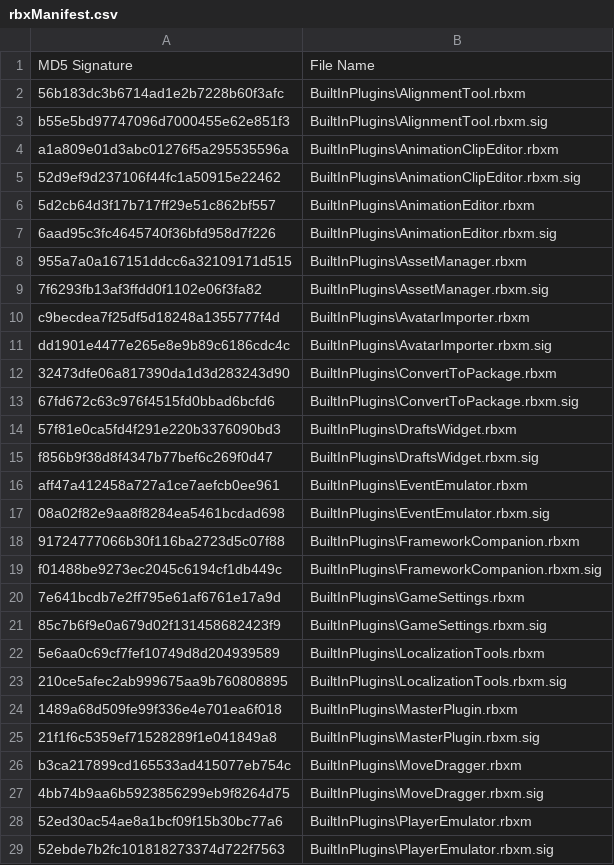
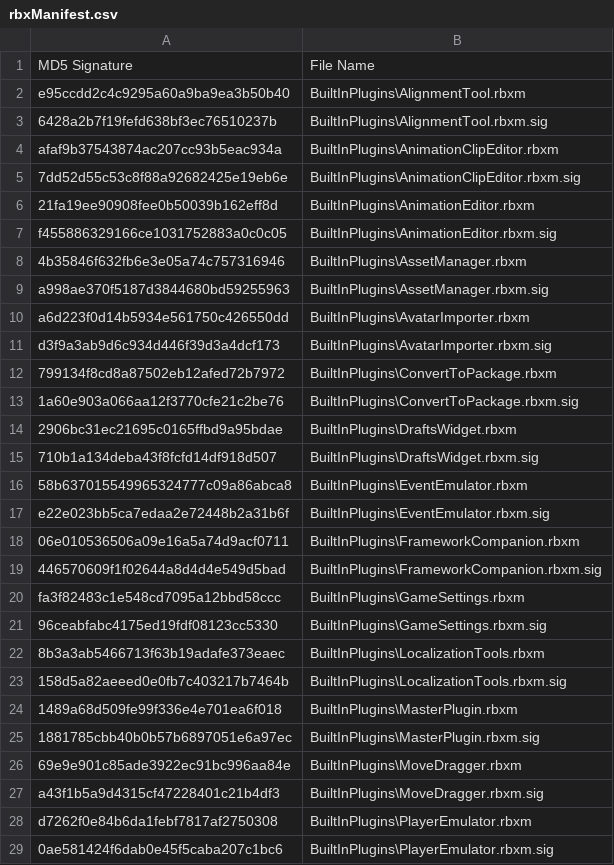
Before and after one commit to nutterthanos/Roblox-Client-Tracker, a CSV file: rbxManifest.csv, drawn as a sheet; only a part is shown; the diff covers the shown part only.

```diff
--- a/rbxManifest.csv
+++ b/rbxManifest.csv
@@ -1,29 +1,29 @@
 MD5 Signature,File Name
-56b183dc3b6714ad1e2b7228b60f3afc,BuiltInPlugins\AlignmentTool.rbxm
-b55e5bd97747096d7000455e62e851f3,BuiltInPlugins\AlignmentTool.rbxm.sig
-a1a809e01d3abc01276f5a295535596a,BuiltInPlugins\AnimationClipEditor.rbxm
-52d9ef9d237106f44fc1a50915e22462,BuiltInPlugins\AnimationClipEditor.rbxm.sig
-5d2cb64d3f17b717ff29e51c862bf557,BuiltInPlugins\AnimationEditor.rbxm
-6aad95c3fc4645740f36bfd958d7f226,BuiltInPlugins\AnimationEditor.rbxm.sig
-955a7a0a167151ddcc6a32109171d515,BuiltInPlugins\AssetManager.rbxm
-7f6293fb13af3ffdd0f1102e06f3fa82,BuiltInPlugins\AssetManager.rbxm.sig
-c9becdea7f25df5d18248a1355777f4d,BuiltInPlugins\AvatarImporter.rbxm
-dd1901e4477e265e8e9b89c6186cdc4c,BuiltInPlugins\AvatarImporter.rbxm.sig
-32473dfe06a817390da1d3d283243d90,BuiltInPlugins\ConvertToPackage.rbxm
-67fd672c63c976f4515fd0bbad6bcfd6,BuiltInPlugins\ConvertToPackage.rbxm.sig
-57f81e0ca5fd4f291e220b3376090bd3,BuiltInPlugins\DraftsWidget.rbxm
-f856b9f38d8f4347b77bef6c269f0d47,BuiltInPlugins\DraftsWidget.rbxm.sig
-aff47a412458a727a1ce7aefcb0ee961,BuiltInPlugins\EventEmulator.rbxm
-08a02f82e9aa8f8284ea5461bcdad698,BuiltInPlugins\EventEmulator.rbxm.sig
-91724777066b30f116ba2723d5c07f88,BuiltInPlugins\FrameworkCompanion.rbxm
-f01488be9273ec2045c6194cf1db449c,BuiltInPlugins\FrameworkCompanion.rbxm.sig
-7e641bcdb7e2ff795e61af6761e17a9d,BuiltInPlugins\GameSettings.rbxm
-85c7b6f9e0a679d02f131458682423f9,BuiltInPlugins\GameSettings.rbxm.sig
-5e6aa0c69cf7fef10749d8d204939589,BuiltInPlugins\LocalizationTools.rbxm
-210ce5afec2ab999675aa9b760808895,BuiltInPlugins\LocalizationTools.rbxm.sig
+e95ccdd2c4c9295a60a9ba9ea3b50b40,BuiltInPlugins\AlignmentTool.rbxm
+6428a2b7f19fefd638bf3ec76510237b,BuiltInPlugins\AlignmentTool.rbxm.sig
+afaf9b37543874ac207cc93b5eac934a,BuiltInPlugins\AnimationClipEditor.rbxm
+7dd52d55c53c8f88a92682425e19eb6e,BuiltInPlugins\AnimationClipEditor.rbxm.sig
+21fa19ee90908fee0b50039b162eff8d,BuiltInPlugins\AnimationEditor.rbxm
+f455886329166ce1031752883a0c0c05,BuiltInPlugins\AnimationEditor.rbxm.sig
+4b35846f632fb6e3e05a74c757316946,BuiltInPlugins\AssetManager.rbxm
+a998ae370f5187d3844680bd59255963,BuiltInPlugins\AssetManager.rbxm.sig
+a6d223f0d14b5934e561750c426550dd,BuiltInPlugins\AvatarImporter.rbxm
+d3f9a3ab9d6c934d446f39d3a4dcf173,BuiltInPlugins\AvatarImporter.rbxm.sig
+799134f8cd8a87502eb12afed72b7972,BuiltInPlugins\ConvertToPackage.rbxm
+1a60e903a066aa12f3770cfe21c2be76,BuiltInPlugins\ConvertToPackage.rbxm.sig
+2906bc31ec21695c0165ffbd9a95bdae,BuiltInPlugins\DraftsWidget.rbxm
+710b1a134deba43f8fcfd14df918d507,BuiltInPlugins\DraftsWidget.rbxm.sig
+58b637015549965324777c09a86abca8,BuiltInPlugins\EventEmulator.rbxm
+e22e023bb5ca7edaa2e72448b2a31b6f,BuiltInPlugins\EventEmulator.rbxm.sig
+06e010536506a09e16a5a74d9acf0711,BuiltInPlugins\FrameworkCompanion.rbxm
+446570609f1f02644a8d4d4e549d5bad,BuiltInPlugins\FrameworkCompanion.rbxm.sig
+fa3f82483c1e548cd7095a12bbd58ccc,BuiltInPlugins\GameSettings.rbxm
+96ceabfabc4175ed19fdf08123cc5330,BuiltInPlugins\GameSettings.rbxm.sig
+8b3a3ab5466713f63b19adafe373eaec,BuiltInPlugins\LocalizationTools.rbxm
+158d5a82aeeed0e0fb7c403217b7464b,BuiltInPlugins\LocalizationTools.rbxm.sig
 1489a68d509fe99f336e4e701ea6f018,BuiltInPlugins\MasterPlugin.rbxm
-21f1f6c5359ef71528289f1e041849a8,BuiltInPlugins\MasterPlugin.rbxm.sig
-b3ca217899cd165533ad415077eb754c,BuiltInPlugins\MoveDragger.rbxm
-4bb74b9aa6b5923856299eb9f8264d75,BuiltInPlugins\MoveDragger.rbxm.sig
-52ed30ac54ae8a1bcf09f15b30bc77a6,BuiltInPlugins\PlayerEmulator.rbxm
-52ebde7b2fc101818273374d722f7563,BuiltInPlugins\PlayerEmulator.rbxm.sig
+1881785cbb40b0b57b6897051e6a97ec,BuiltInPlugins\MasterPlugin.rbxm.sig
+69e9e901c85ade3922ec91bc996aa84e,BuiltInPlugins\MoveDragger.rbxm
+a43f1b5a9d4315cf47228401c21b4df3,BuiltInPlugins\MoveDragger.rbxm.sig
+d7262f0e84b6da1febf7817af2750308,BuiltInPlugins\PlayerEmulator.rbxm
+0ae581424f6dab0e45f5caba207c1bc6,BuiltInPlugins\PlayerEmulator.rbxm.sig
```
Also changed, not shown: 27 edited cells elsewhere in this file, rbxPkgManifest.csv, 6 other files.
